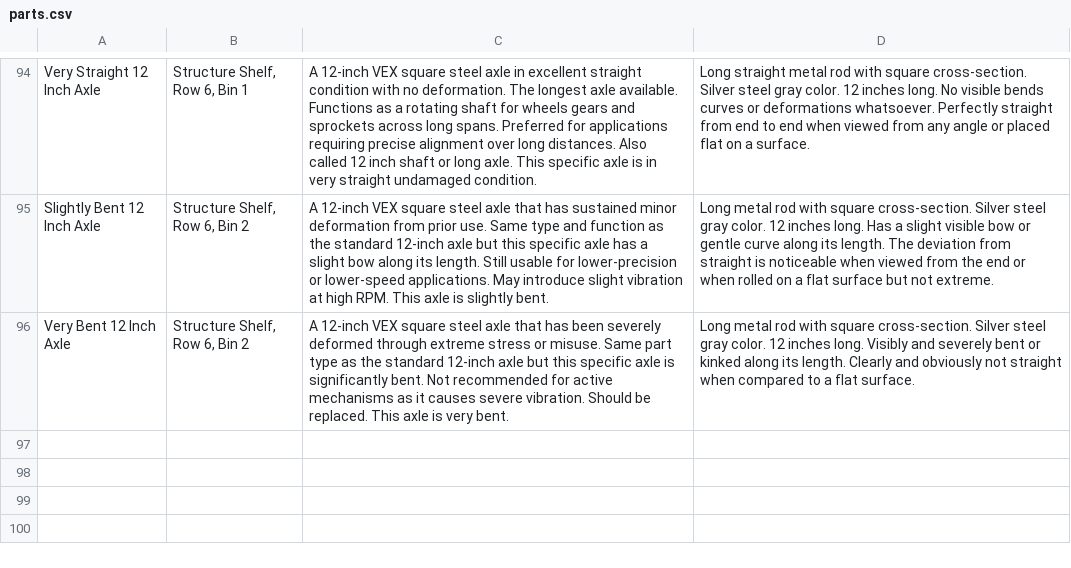
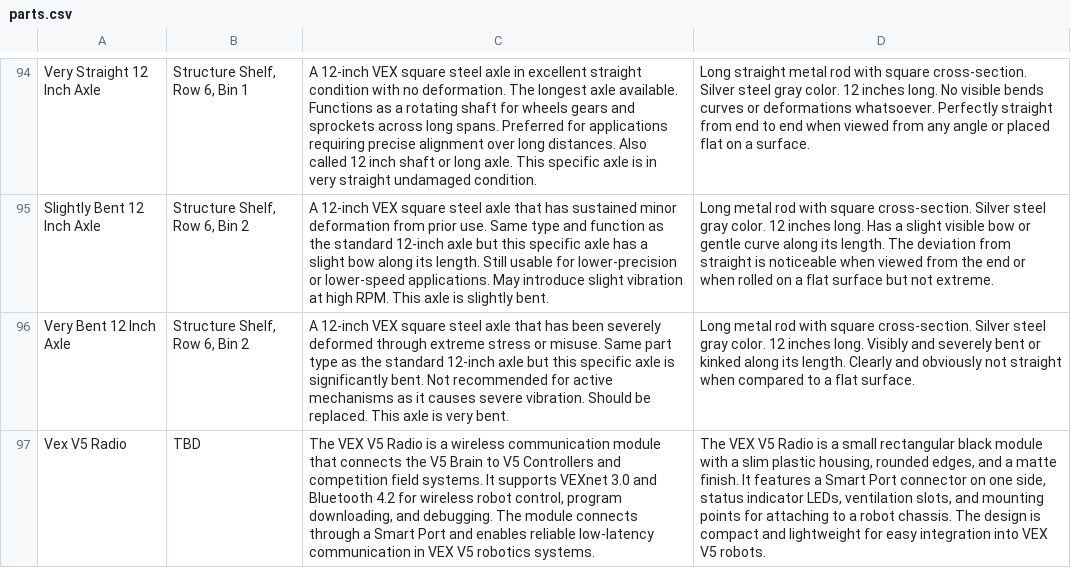
Before and after one commit to HPOE-Grimes/HPOEPartFinder, a CSV file: data/parts.csv, drawn as a sheet; only a part is shown, gaps mark what is left out; the diff names each change by its address in the sheet, - before the commit and + after, or states it on an @@ line.

```diff
--- a/data/parts.csv
+++ b/data/parts.csv
+row 97: Vex V5 Radio | TBD | The VEX V5 Radio is a wireless communication module that connects the V5 Brain to V5 Controllers and competition field systems. It supports VEXnet 3.0 and Bluetooth 4.2 for wireless robot control, program downloading, and debugging. The module connects through a Smart Port and enables reliable low-latency communication in VEX V5 robotics systems. | The VEX V5 Radio is a small rectangular black module with a slim plastic housing, rounded edges, and a matte finish. It features a Smart Port connector on one side, status indicator LEDs, ventilation slots, and mounting points for attaching to a robot chassis. The design is compact and lightweight for easy integration into VEX V5 robots.
```
Also changed, not shown: 5 other files.
